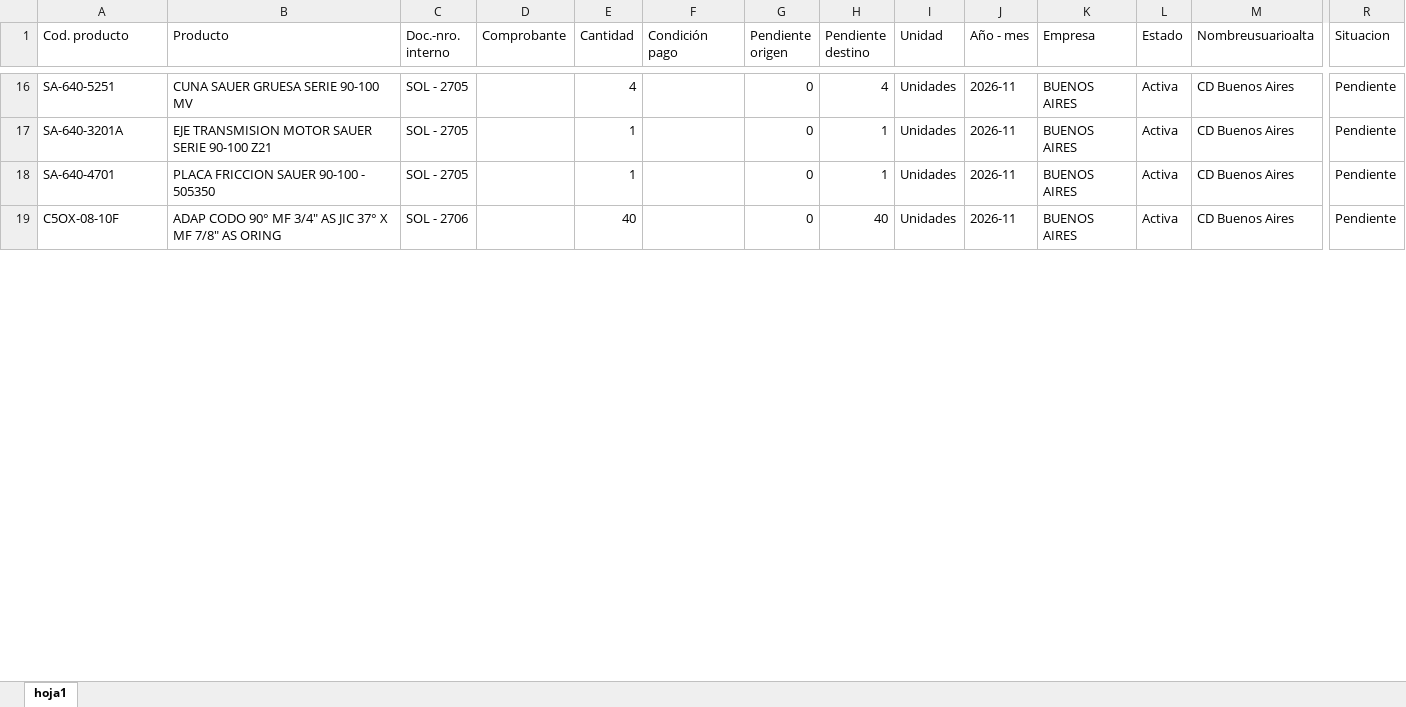
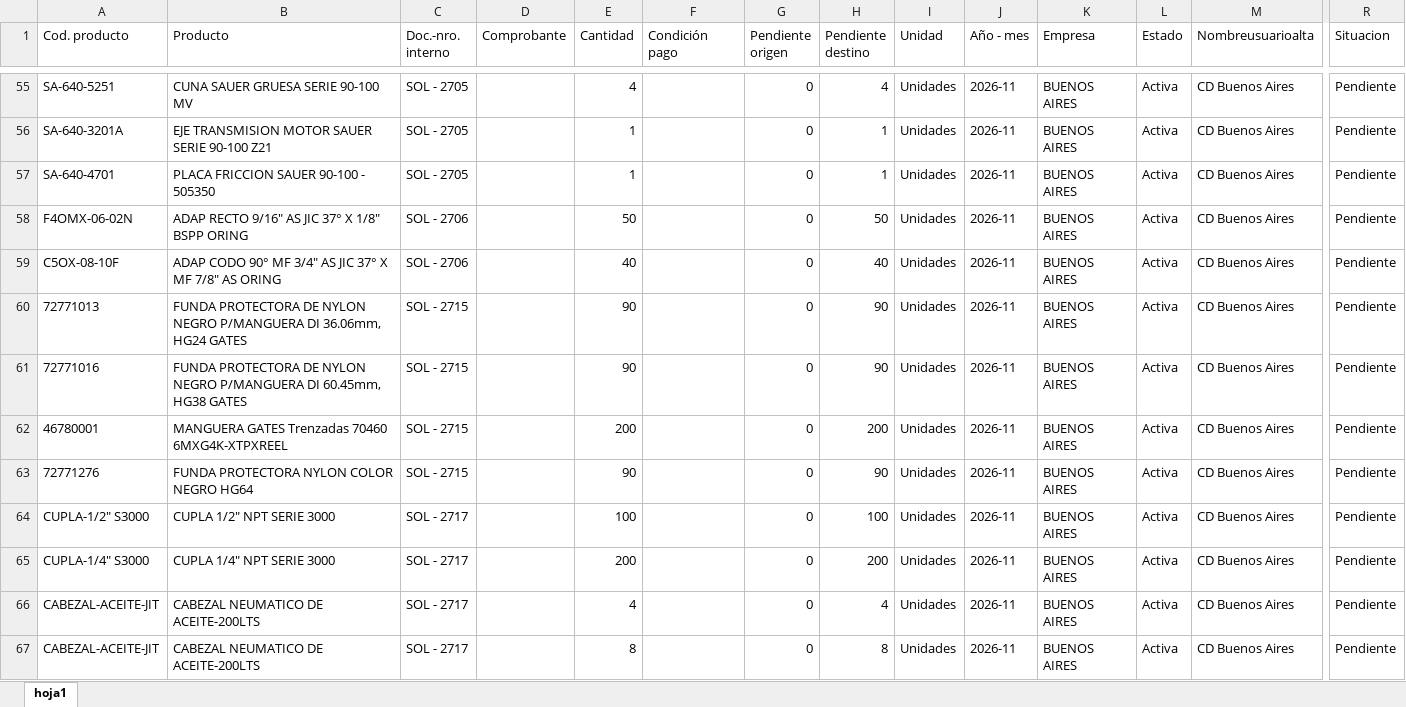
Before and after one commit to depositobsas/hidroil-stock, an Excel workbook: pc.xlsx, sheet hoja1, drawn as a sheet; only a part is shown, gaps mark what is left out; values as stored, in another font and other column widths than the file's, no borders; rows hold the shown columns only; the diff covers the shown part only; the diff names each change by its address in the sheet, - before the commit and + after, or states it on an @@ line.

```diff
--- a/pc.xlsx (sheet hoja1)
+++ b/pc.xlsx (sheet hoja1)
+row 58: F4OMX-06-02N | ADAP RECTO 9/16" AS JIC 37° X 1/8" BSPP ORING | SOL - 2706 |  | 50 |  | 0 | 50 | Unidades | 2026-11 | BUENOS AIRES | Activa | CD Buenos Aires | Pendiente
+row 60: 72771013 | FUNDA PROTECTORA DE NYLON NEGRO P/MANGUERA DI 36.06mm, HG24 GATES | SOL - 2715 |  | 90 |  | 0 | 90 | Unidades | 2026-11 | BUENOS AIRES | Activa | CD Buenos Aires | Pendiente
+row 61: 72771016 | FUNDA PROTECTORA DE NYLON NEGRO P/MANGUERA DI 60.45mm, HG38 GATES | SOL - 2715 |  | 90 |  | 0 | 90 | Unidades | 2026-11 | BUENOS AIRES | Activa | CD Buenos Aires | Pendiente
+row 62: 46780001 | MANGUERA GATES Trenzadas 70460 6MXG4K-XTPXREEL | SOL - 2715 |  | 200 |  | 0 | 200 | Unidades | 2026-11 | BUENOS AIRES | Activa | CD Buenos Aires | Pendiente
+row 63: 72771276 | FUNDA PROTECTORA NYLON COLOR NEGRO HG64 | SOL - 2715 |  | 90 |  | 0 | 90 | Unidades | 2026-11 | BUENOS AIRES | Activa | CD Buenos Aires | Pendiente
+row 64: CUPLA-1/2" S3000 | CUPLA 1/2" NPT SERIE 3000 | SOL - 2717 |  | 100 |  | 0 | 100 | Unidades | 2026-11 | BUENOS AIRES | Activa | CD Buenos Aires | Pendiente
+row 65: CUPLA-1/4" S3000 | CUPLA 1/4" NPT SERIE 3000 | SOL - 2717 |  | 200 |  | 0 | 200 | Unidades | 2026-11 | BUENOS AIRES | Activa | CD Buenos Aires | Pendiente
+row 66: CABEZAL-ACEITE-JIT | CABEZAL NEUMATICO DE ACEITE-200LTS | SOL - 2717 |  | 4 |  | 0 | 4 | Unidades | 2026-11 | BUENOS AIRES | Activa | CD Buenos Aires | Pendiente
+row 67: CABEZAL-ACEITE-JIT | CABEZAL NEUMATICO DE ACEITE-200LTS | SOL - 2717 |  | 8 |  | 0 | 8 | Unidades | 2026-11 | BUENOS AIRES | Activa | CD Buenos Aires | Pendiente
```
Also changed, not shown: 109 added rows, 1 moved row and 3 edited cells elsewhere in this sheet, oc.xlsx, 1 other file.
